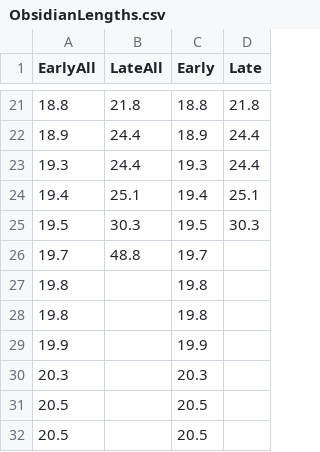
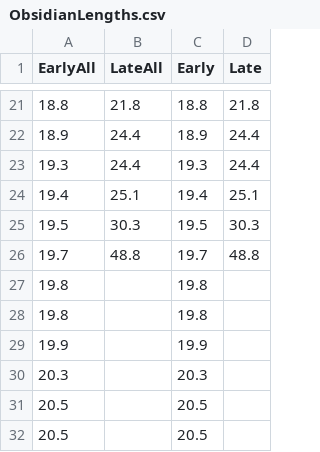
Before and after one commit to andybrown81/Data, a CSV file: ObsidianLengths.csv, drawn as a sheet; only a part is shown, gaps mark what is left out.

Commit message:
Update ObsidianLengths.csv

```diff
--- a/ObsidianLengths.csv
+++ b/ObsidianLengths.csv
@@ -25,3 +25,3 @@ EarlyAll,LateAll,Early,Late
 19.5,30.3,19.5,30.3
-19.7,48.8,19.7,
+19.7,48.8,19.7,48.8
 19.8,,19.8,
```
